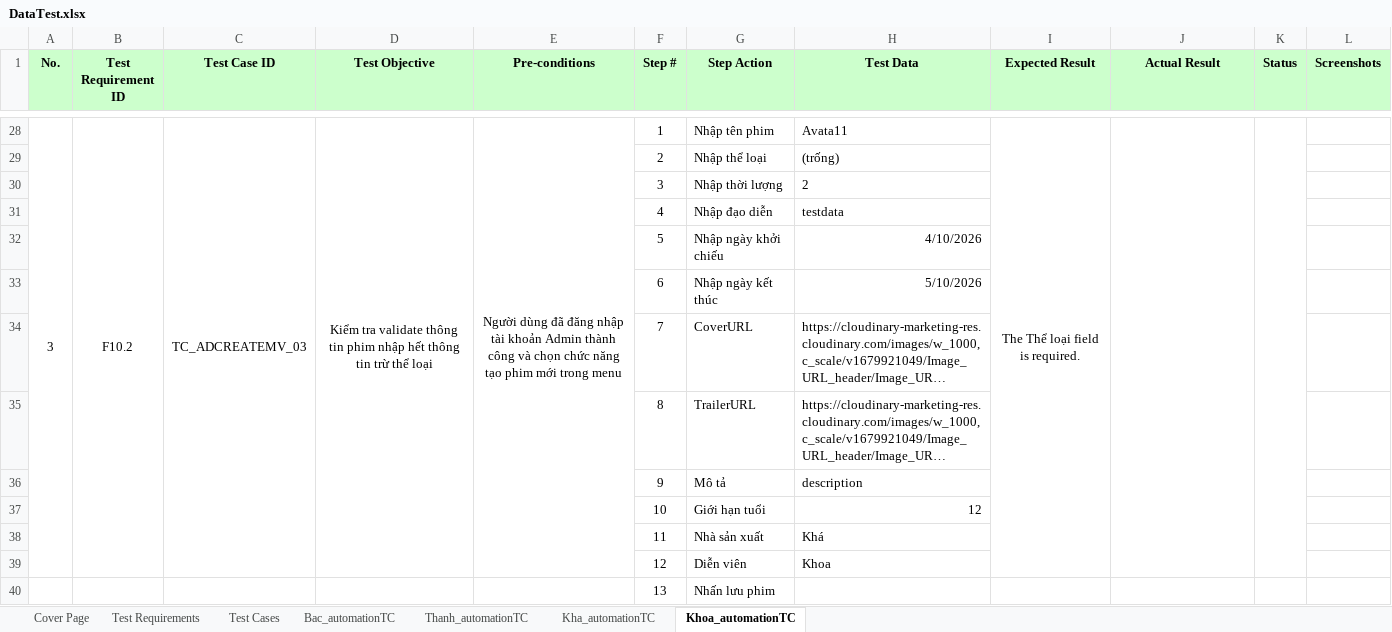
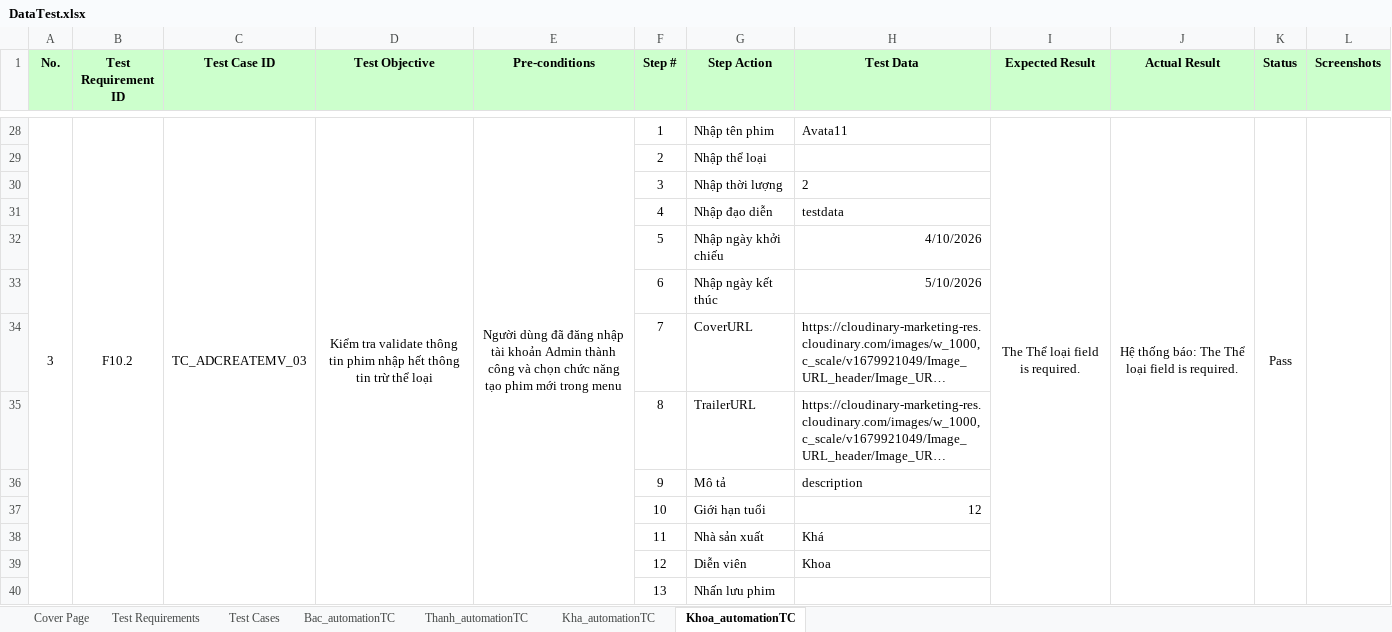
Before and after one commit to nguyenxuanbac88/sqa-testing-report, an Excel workbook: sqa-testing-report/Data/DataTest.xlsx, sheet Khoa_automationTC, drawn as a sheet; only a part is shown, gaps mark what is left out; long unchanged cells end in …; values as stored, in another font and other column widths than the file's, no borders; the diff covers the shown part only; the diff names each change by its address in the sheet, - before the commit and + after, or states it on an @@ line.

```diff
--- a/sqa-testing-report/Data/DataTest.xlsx (sheet Khoa_automationTC)
+++ b/sqa-testing-report/Data/DataTest.xlsx (sheet Khoa_automationTC)
-A28:A39 merged
+A28:A40 merged
-B28:B39 merged
+B28:B40 merged
-C28:C39 merged
+C28:C40 merged
-D28:D39 merged
+D28:D40 merged
-E28:E39 merged
+E28:E40 merged
-I28:I39 merged
+I28:I40 merged
-J28 (Actual Result): (empty)
+J28 (Actual Result): Hệ thống báo: The Thể loại field is required.
-J28:J39 merged
+J28:J40 merged
-K28 (Status): (empty)
+K28 (Status): Pass
-K28:K39 merged
+K28:K40 merged
+L28:L40 merged
-H29 (Test Data): (trống)
+H29 (Test Data): (empty)
```
Also changed, not shown: 107 edited cells and merged cells elsewhere in this sheet, sheet Test Cases, sheet Kha_automationTC, 24 other files.
